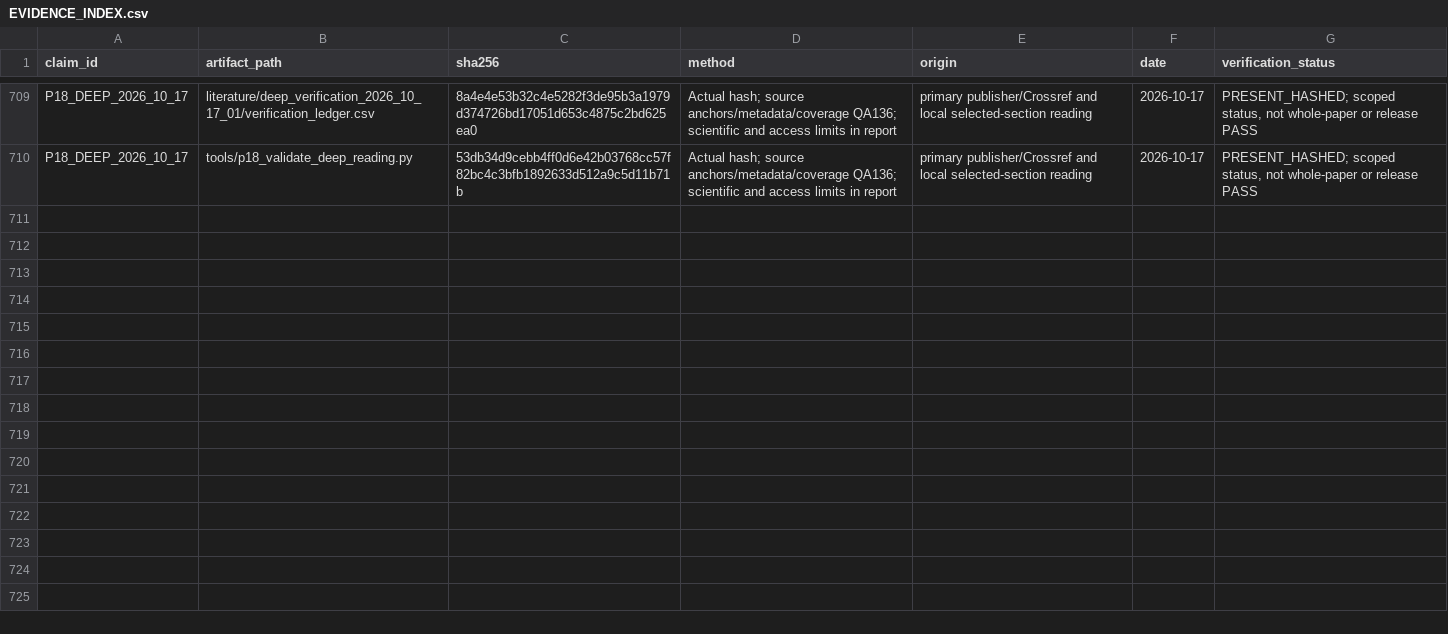
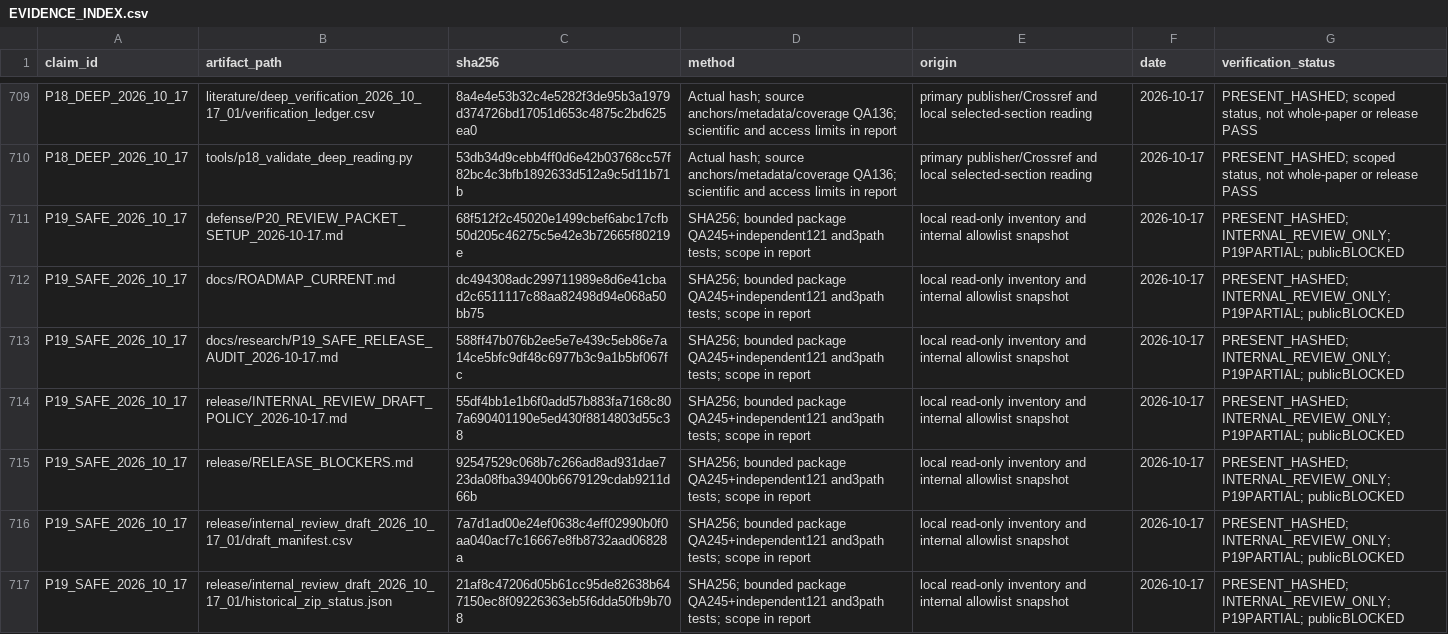
Before and after one commit to nphu0811/EnsembleLearning, a CSV file: .research_memory/EVIDENCE_INDEX.csv, drawn as a sheet; only a part is shown, gaps mark what is left out; the diff covers the shown part only; the diff names each change by its address in the sheet, - before the commit and + after, or states it on an @@ line.

Commit message:
research(p19): inventory smoke artifacts and validate internal allowlist draft without cleanup

```diff
--- a/.research_memory/EVIDENCE_INDEX.csv
+++ b/.research_memory/EVIDENCE_INDEX.csv
+row 711: P19_SAFE_2026_10_17 | defense/P20_REVIEW_PACKET_SETUP_2026-10-17.md | 68f512f2c45020e1499cbef6abc17cfb50d205c46275c5e42e3b72665f80219e | SHA256; bounded package QA245+independent121 and3path tests; scope in report | local read-only inventory and internal allowlist snapshot | 2026-10-17 | PRESENT_HASHED; INTERNAL_REVIEW_ONLY; P19PARTIAL; publicBLOCKED
+row 712: P19_SAFE_2026_10_17 | docs/ROADMAP_CURRENT.md | dc494308adc299711989e8d6e41cbad2c6511117c88aa82498d94e068a50bb75 | SHA256; bounded package QA245+independent121 and3path tests; scope in report | local read-only inventory and internal allowlist snapshot | 2026-10-17 | PRESENT_HASHED; INTERNAL_REVIEW_ONLY; P19PARTIAL; publicBLOCKED
+row 713: P19_SAFE_2026_10_17 | docs/research/P19_SAFE_RELEASE_AUDIT_2026-10-17.md | 588ff47b076b2ee5e7e439c5eb86e7a14ce5bfc9df48c6977b3c9a1b5bf067fc | SHA256; bounded package QA245+independent121 and3path tests; scope in report | local read-only inventory and internal allowlist snapshot | 2026-10-17 | PRESENT_HASHED; INTERNAL_REVIEW_ONLY; P19PARTIAL; publicBLOCKED
+row 714: P19_SAFE_2026_10_17 | release/INTERNAL_REVIEW_DRAFT_POLICY_2026-10-17.md | 55df4bb1e1b6f0add57b883fa7168c807a690401190e5ed430f8814803d55c38 | SHA256; bounded package QA245+independent121 and3path tests; scope in report | local read-only inventory and internal allowlist snapshot | 2026-10-17 | PRESENT_HASHED; INTERNAL_REVIEW_ONLY; P19PARTIAL; publicBLOCKED
+row 715: P19_SAFE_2026_10_17 | release/RELEASE_BLOCKERS.md | 92547529c068b7c266ad8ad931dae723da08fba39400b6679129cdab9211d66b | SHA256; bounded package QA245+independent121 and3path tests; scope in report | local read-only inventory and internal allowlist snapshot | 2026-10-17 | PRESENT_HASHED; INTERNAL_REVIEW_ONLY; P19PARTIAL; publicBLOCKED
+row 716: P19_SAFE_2026_10_17 | release/internal_review_draft_2026_10_17_01/draft_manifest.csv | 7a7d1ad00e24ef0638c4eff02990b0f0aa040acf7c16667e8fb8732aad06828a | SHA256; bounded package QA245+independent121 and3path tests; scope in report | local read-only inventory and internal allowlist snapshot | 2026-10-17 | PRESENT_HASHED; INTERNAL_REVIEW_ONLY; P19PARTIAL; publicBLOCKED
+row 717: P19_SAFE_2026_10_17 | release/internal_review_draft_2026_10_17_01/historical_zip_status.json | 21af8c47206d05b61cc95de82638b647150ec8f09226363eb5f6dda50fb9b708 | SHA256; bounded package QA245+independent121 and3path tests; scope in report | local read-only inventory and internal allowlist snapshot | 2026-10-17 | PRESENT_HASHED; INTERNAL_REVIEW_ONLY; P19PARTIAL; publicBLOCKED
```
Also changed, not shown: 7 added rows elsewhere in this file, 23 other files.
